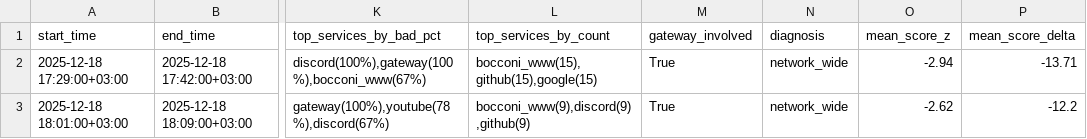
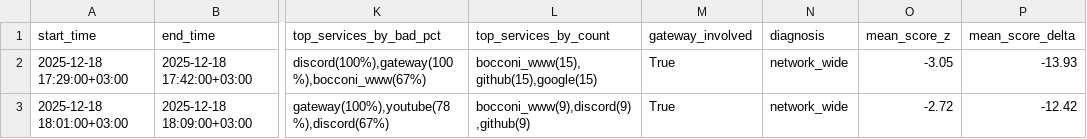
Before and after one commit to utkubah/netinsight, a CSV file: data/bad_intervals.csv, drawn as a sheet; only a part is shown, gaps mark what is left out; the diff names each change by its address in the sheet, - before the commit and + after, or states it on an @@ line.

```diff
--- a/data/bad_intervals.csv
+++ b/data/bad_intervals.csv
-O2 (mean_score_z): -2.94
+O2 (mean_score_z): -3.05
-P2 (mean_score_delta): -13.71
+P2 (mean_score_delta): -13.93
-O3 (mean_score_z): -2.62
+O3 (mean_score_z): -2.72
-P3 (mean_score_delta): -12.2
+P3 (mean_score_delta): -12.42
```
Also changed, not shown: data/quality_by_service.csv, data/quality_hourly.csv, 2 other files.
